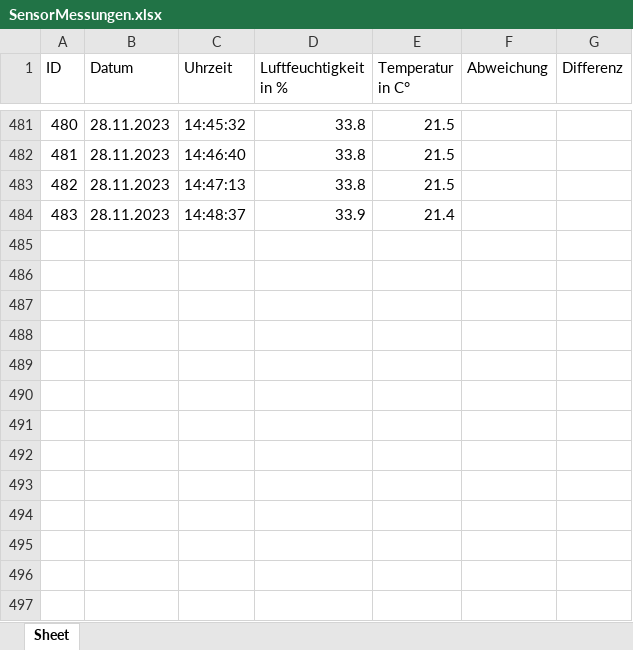
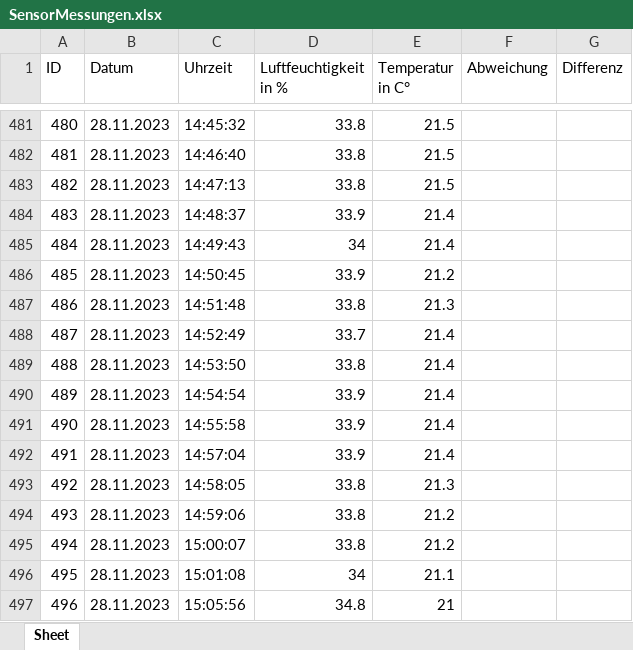
Before and after one commit to Erik513/Serverraumueberwachung, an Excel workbook: SensorMessungen.xlsx, sheet Sheet, drawn as a sheet; only a part is shown, gaps mark what is left out; values as stored, in another font and other column widths than the file's, no borders; the diff names each change by its address in the sheet, - before the commit and + after, or states it on an @@ line.

```diff
--- a/SensorMessungen.xlsx (sheet Sheet)
+++ b/SensorMessungen.xlsx (sheet Sheet)
+row 485: 484 | 28.11.2023 | 14:49:43 | 34 | 21.4
+row 486: 485 | 28.11.2023 | 14:50:45 | 33.9 | 21.2
+row 487: 486 | 28.11.2023 | 14:51:48 | 33.8 | 21.3
+row 488: 487 | 28.11.2023 | 14:52:49 | 33.7 | 21.4
+row 489: 488 | 28.11.2023 | 14:53:50 | 33.8 | 21.4
+row 490: 489 | 28.11.2023 | 14:54:54 | 33.9 | 21.4
+row 491: 490 | 28.11.2023 | 14:55:58 | 33.9 | 21.4
+row 492: 491 | 28.11.2023 | 14:57:04 | 33.9 | 21.4
+row 493: 492 | 28.11.2023 | 14:58:05 | 33.8 | 21.3
+row 494: 493 | 28.11.2023 | 14:59:06 | 33.8 | 21.2
+row 495: 494 | 28.11.2023 | 15:00:07 | 33.8 | 21.2
+row 496: 495 | 28.11.2023 | 15:01:08 | 34 | 21.1
+row 497: 496 | 28.11.2023 | 15:05:56 | 34.8 | 21
```
Also changed, not shown: 3 other files.
